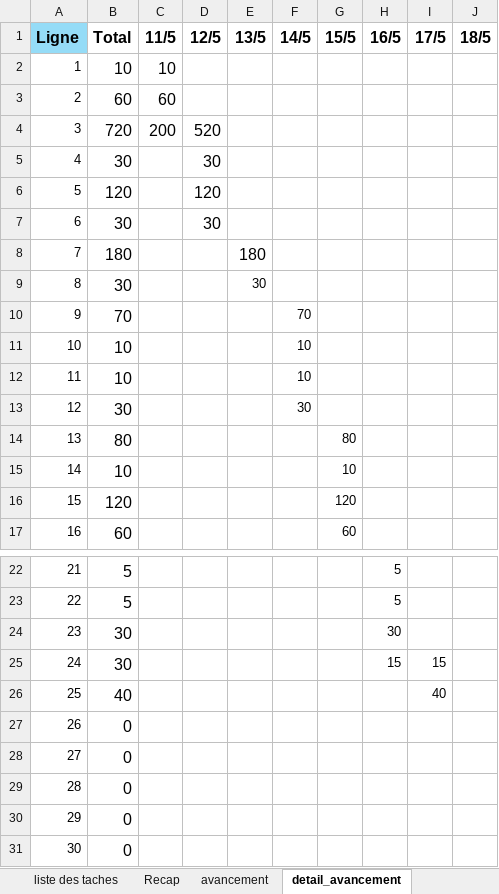
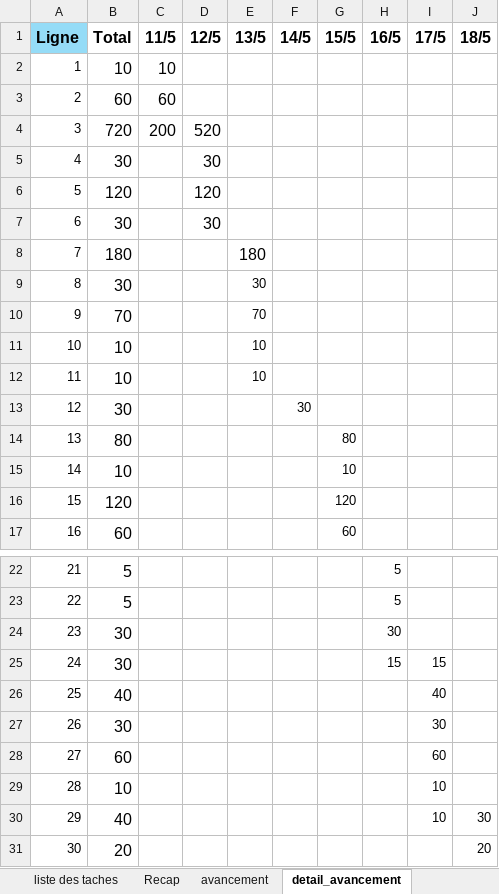
Before and after one commit to Harena-Git/prestashopReact, an Excel workbook: Todo Cloud S5.xlsx, sheet detail_avancement, drawn as a sheet; only a part is shown, gaps mark what is left out; values as stored, in another font and other column widths than the file's, no borders; the diff names each change by its address in the sheet, - before the commit and + after, or states it on an @@ line.

```diff
--- a/Todo Cloud S5.xlsx (sheet detail_avancement)
+++ b/Todo Cloud S5.xlsx (sheet detail_avancement)
-E10 (13/5): (empty)
+E10 (13/5): 70
-F10 (14/5): 70
+F10 (14/5): (empty)
-E11:E12 (13/5): (empty)
+E11:E12 (13/5): 10
-F11:F12 (14/5): 10
+F11:F12 (14/5): (empty)
-B27 (Total): 0
+B27 (Total): 30
-I27 (17/5): (empty)
+I27 (17/5): 30
-B28 (Total): 0
+B28 (Total): 60
-I28 (17/5): (empty)
+I28 (17/5): 60
-B29 (Total): 0
+B29 (Total): 10
-I29:I30 (17/5): (empty)
+I29:I30 (17/5): 10
-B30 (Total): 0
+B30 (Total): 40
-J30 (18/5): (empty)
+J30 (18/5): 30
-B31 (Total): 0
+B31 (Total): 20
-J31 (18/5): (empty)
+J31 (18/5): 20
```
Also changed, not shown: sheet Recap, 2 other files.
